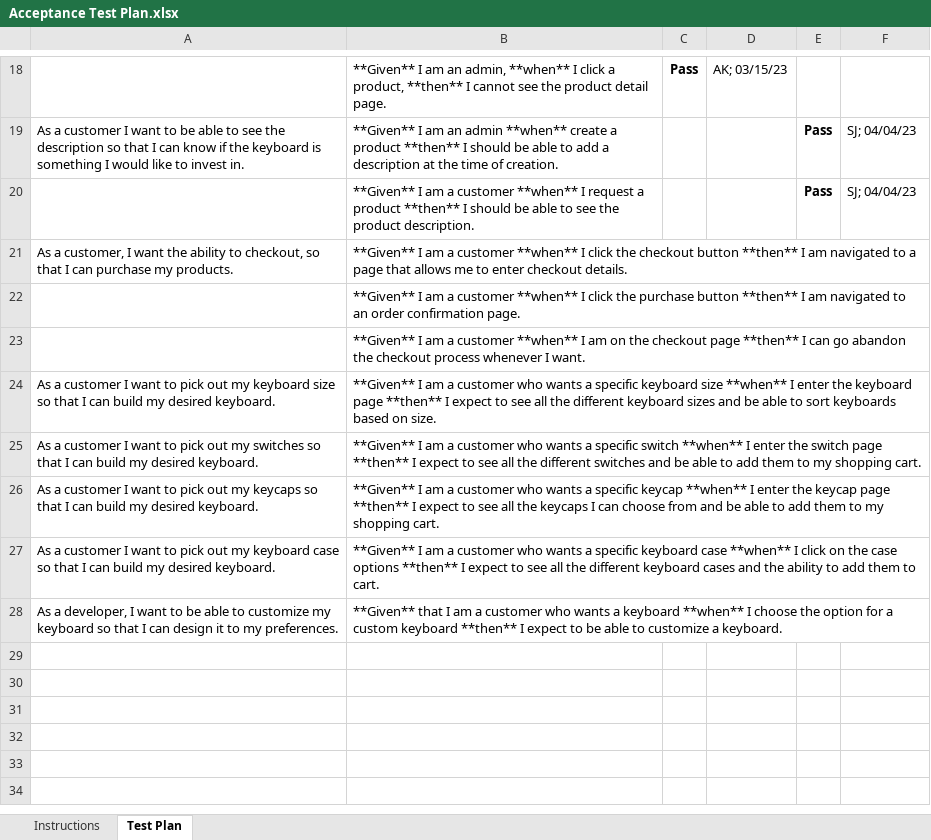
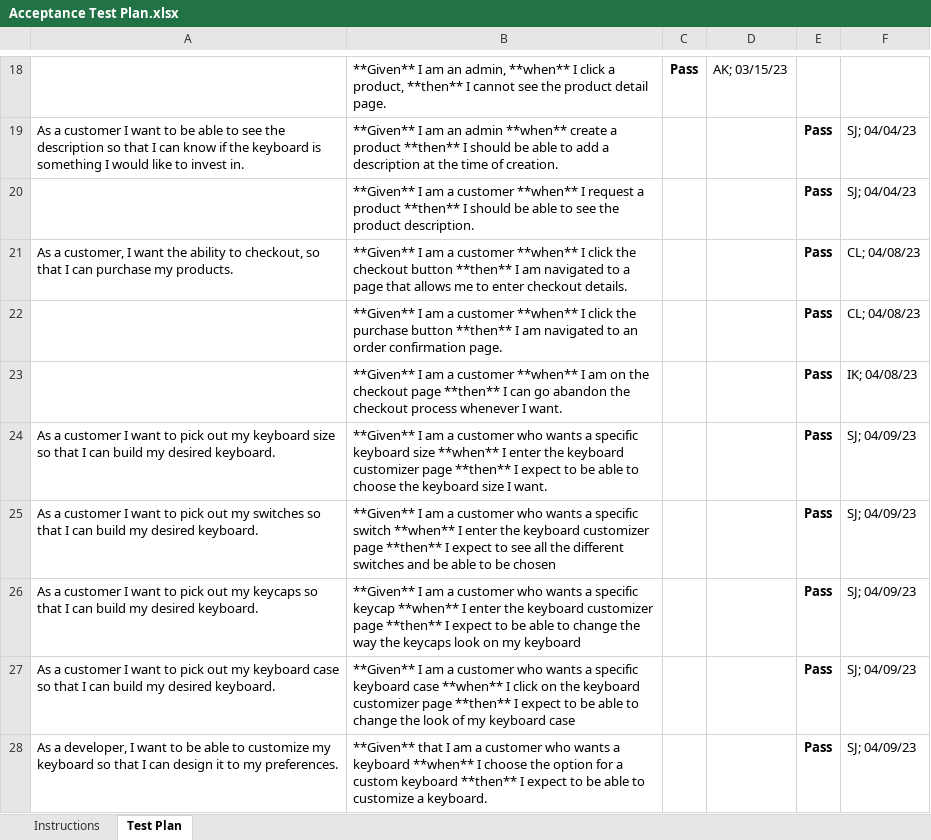
Before and after one commit to archturtle/swen261, an Excel workbook: etc/Acceptance Test Plan.xlsx, sheet Test Plan, drawn as a sheet; only a part is shown, gaps mark what is left out; values as stored, in another font and other column widths than the file's, no borders; conditional formats not drawn; removed rows and columns are numbered as before the commit, all else as after; the diff names each change by its address in the sheet, - before the commit and + after, or states it on an @@ line.

Commit message:
acceptance test plan change

```diff
--- a/etc/Acceptance Test Plan.xlsx (sheet Test Plan)
+++ b/etc/Acceptance Test Plan.xlsx (sheet Test Plan)
-E21:E23: (empty)
+E21:E23: Pass
-F21:F22: (empty)
+F21:F22: CL; 04/08/23
-F23: (empty)
+F23: IK; 04/08/23
-row 24: As a customer I want to pick out my keyboard size so that I can build my desired keyboard. | **Given** I am a customer who wants a specific keyboard size **when** I enter the keyboard page **then** I expect to see all the different keyboard sizes and be able to sort keyboards based on size.
-row 25: As a customer I want to pick out my switches so that I can build my desired keyboard. | **Given** I am a customer who wants a specific switch **when** I enter the switch page **then** I expect to see all the different switches and be able to add them to my shopping cart.
-row 26: As a customer I want to pick out my keycaps so that I can build my desired keyboard. | **Given** I am a customer who wants a specific keycap **when** I enter the keycap page **then** I expect to see all the keycaps I can choose from and be able to add them to my shopping cart.
-row 27: As a customer I want to pick out my keyboard case so that I can build my desired keyboard. | **Given** I am a customer who wants a specific keyboard case **when** I click on the case options **then** I expect to see all the different keyboard cases and the ability to add them to cart.
+row 24: As a customer I want to pick out my keyboard size so that I can build my desired keyboard. | **Given** I am a customer who wants a specific keyboard size **when** I enter the keyboard customizer page **then** I expect to be able to choose the keyboard size I want. |  |  | Pass | SJ; 04/09/23
+row 25: As a customer I want to pick out my switches so that I can build my desired keyboard. | **Given** I am a customer who wants a specific switch **when** I enter the keyboard customizer page **then** I expect to see all the different switches and be able to be chosen |  |  | Pass | SJ; 04/09/23
+row 26: As a customer I want to pick out my keycaps so that I can build my desired keyboard. | **Given** I am a customer who wants a specific keycap **when** I enter the keyboard customizer page **then** I expect to be able to change the way the keycaps look on my keyboard |  |  | Pass | SJ; 04/09/23
+row 27: As a customer I want to pick out my keyboard case so that I can build my desired keyboard. | **Given** I am a customer who wants a specific keyboard case **when** I click on the keyboard customizer page **then** I expect to be able to change the look of my keyboard case |  |  | Pass | SJ; 04/09/23
-E28: (empty)
+E28: Pass
-F28: (empty)
+F28: SJ; 04/09/23
```
Also changed, not shown: sheet Instructions, 1 other file.
